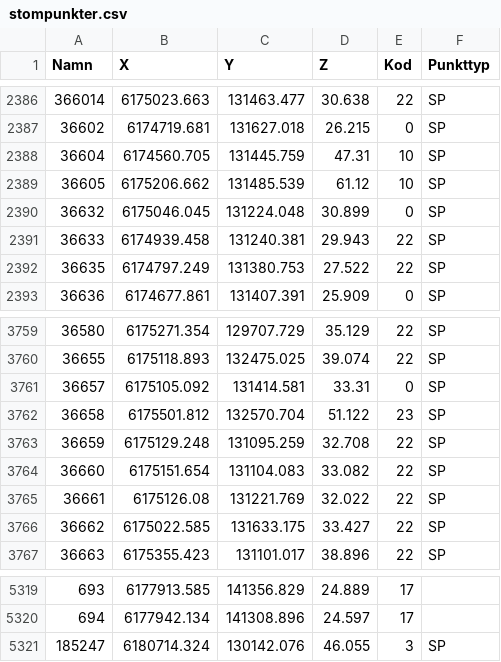
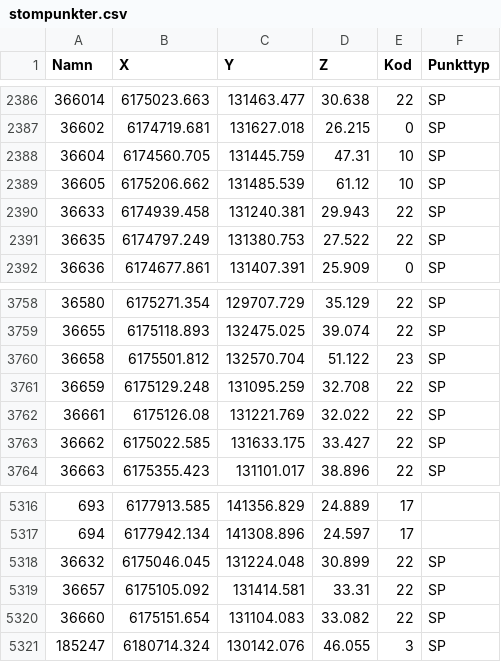
Before and after one commit to lundopendata/stompunkter, a CSV file: stompunkter.csv, drawn as a sheet; only a part is shown, gaps mark what is left out; removed rows and columns are numbered as before the commit, all else as after; the diff names each change by its address in the sheet, - before the commit and + after, or states it on an @@ line.

Commit message:
Created 2019-05-07 06:30:27

```diff
--- a/stompunkter.csv
+++ b/stompunkter.csv
-row 2390: 36632 | 6175046.045 | 131224.048 | 30.899 | 0 | SP
-row 3761: 36657 | 6175105.092 | 131414.581 | 33.31 | 0 | SP
+row 5318: 36632 | 6175046.045 | 131224.048 | 30.899 | 22 | SP
+row 5319: 36657 | 6175105.092 | 131414.581 | 33.31 | 22 | SP
@@ row 3764 moved to row 5320: 36660 @@
```
